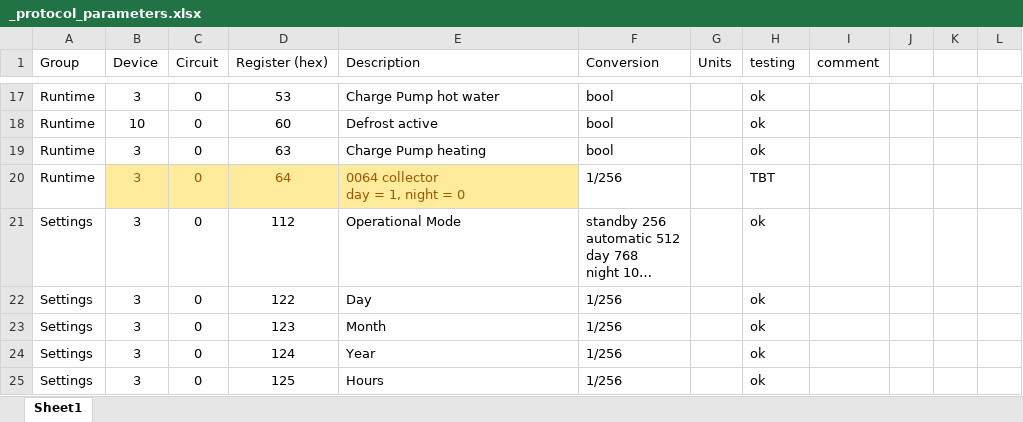
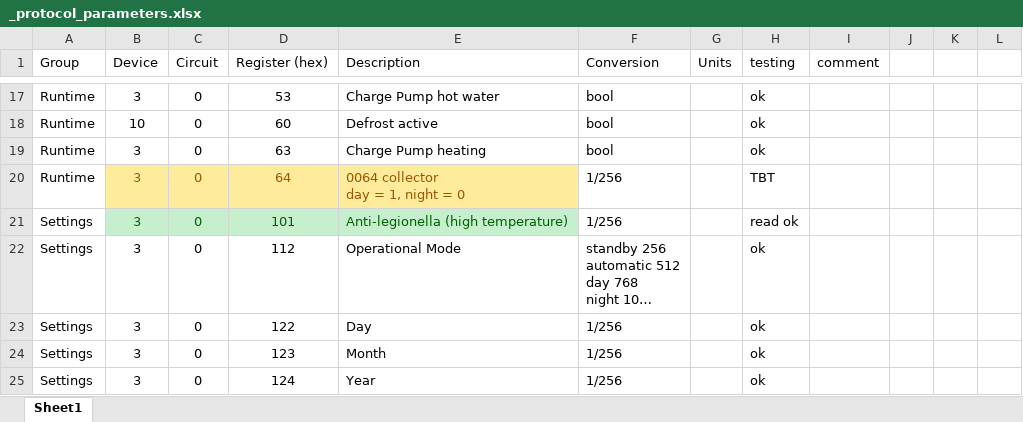
Before and after one commit to aly-fly/Stiebel-Eltron_heat_pump_monitor, an Excel workbook: SW_Heat_pump_monitor/_protocol_parameters.xlsx, sheet Sheet1, drawn as a sheet; only a part is shown, gaps mark what is left out; the shorter side is filled out with more unchanged rows; long unchanged cells end in …; values as stored, in another font and other column widths than the file's, no borders; table styles not drawn; the diff names each change by its address in the sheet, - before the commit and + after, or states it on an @@ line.

Commit message:
Added docs for anti-legionella function

```diff
--- a/SW_Heat_pump_monitor/_protocol_parameters.xlsx (sheet Sheet1)
+++ b/SW_Heat_pump_monitor/_protocol_parameters.xlsx (sheet Sheet1)
+row 21: Settings | 3 | 0 | 101 | Anti-legionella (high temperature) | 1/256 |  | read ok
```
